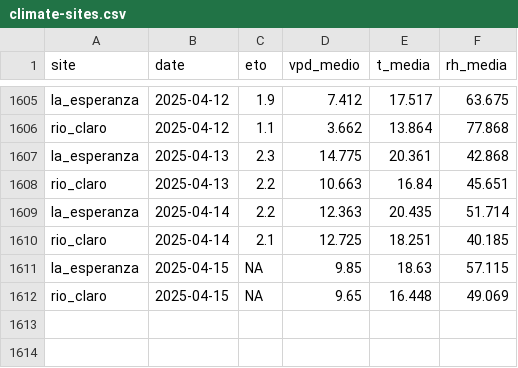
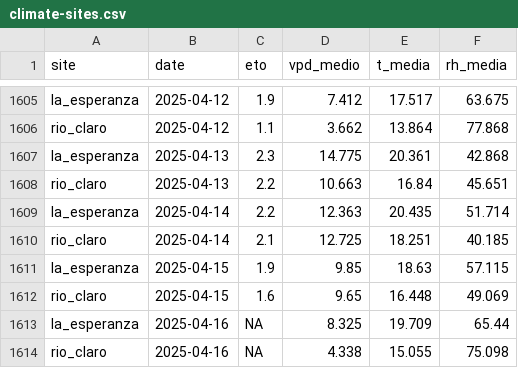
Before and after one commit to FONDEF-ID21-10297/datos_plataforma_gha, a CSV file: data/climate/climate-sites.csv, drawn as a sheet; only a part is shown, gaps mark what is left out.

```diff
--- a/data/climate/climate-sites.csv
+++ b/data/climate/climate-sites.csv
@@ -1610,3 +1610,5 @@ la_esperanza,2025-04-14,2.2,12.363,20.435,51.714
 rio_claro,2025-04-14,2.1,12.725,18.251,40.185
-la_esperanza,2025-04-15,NA,9.85,18.63,57.115
-rio_claro,2025-04-15,NA,9.65,16.448,49.069
+la_esperanza,2025-04-15,1.9,9.85,18.63,57.115
+rio_claro,2025-04-15,1.6,9.65,16.448,49.069
+la_esperanza,2025-04-16,NA,8.325,19.709,65.44
+rio_claro,2025-04-16,NA,4.338,15.055,75.098
```
Also changed, not shown: data/potencial-csv/potencial-sites.csv, data/potencial-raster/dates.csv, 9 other files.
